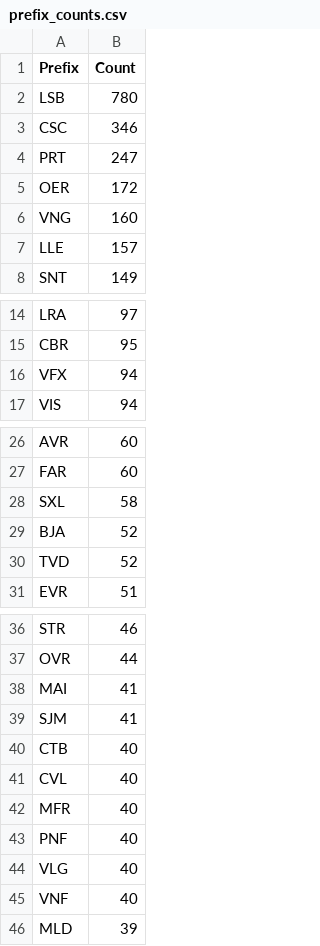
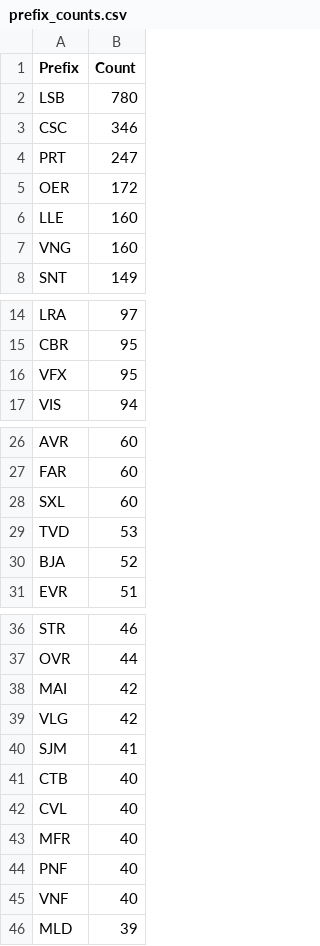
Before and after one commit to avataranedotas/get_NAP_mobie, a CSV file: prefix_counts.csv, drawn as a sheet; only a part is shown, gaps mark what is left out.

```diff
--- a/prefix_counts.csv
+++ b/prefix_counts.csv
@@ -5,4 +5,4 @@ PRT;247
 OER;172
+LLE;160
 VNG;160
-LLE;157
 SNT;149
@@ -15,3 +15,3 @@ LRA;97
 CBR;95
-VFX;94
+VFX;95
 VIS;94
@@ -27,5 +27,5 @@ AVR;60
 FAR;60
-SXL;58
+SXL;60
+TVD;53
 BJA;52
-TVD;52
 EVR;51
@@ -37,3 +37,4 @@ STR;46
 OVR;44
-MAI;41
+MAI;42
+VLG;42
 SJM;41
@@ -43,3 +44,2 @@ MFR;40
 PNF;40
-VLG;40
 VNF;40
```
Also changed, not shown: opc_counts.csv, opc_counts.tsv, 10 other files.
